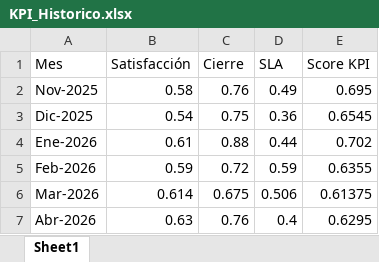
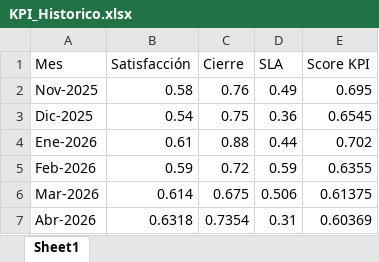
Before and after one commit to CesarZeta/Monitor_de_Gestion, an Excel workbook: Tablas/KPI_Historico.xlsx, sheet Sheet1, drawn as a sheet; values as stored, in another font and other column widths than the file's, no borders; the diff names each change by its address in the sheet, - before the commit and + after, or states it on an @@ line.

Commit message:
KPI_Historico actualizado v2 - Abr-2026

```diff
--- a/Tablas/KPI_Historico.xlsx (sheet Sheet1)
+++ b/Tablas/KPI_Historico.xlsx (sheet Sheet1)
-B7 (Satisfacción): 0.63
+B7 (Satisfacción): 0.6318
-C7 (Cierre): 0.76
+C7 (Cierre): 0.7354
-D7 (SLA): 0.4
+D7 (SLA): 0.31
-E7 (Score KPI): 0.6295
+E7 (Score KPI): 0.60369
```
